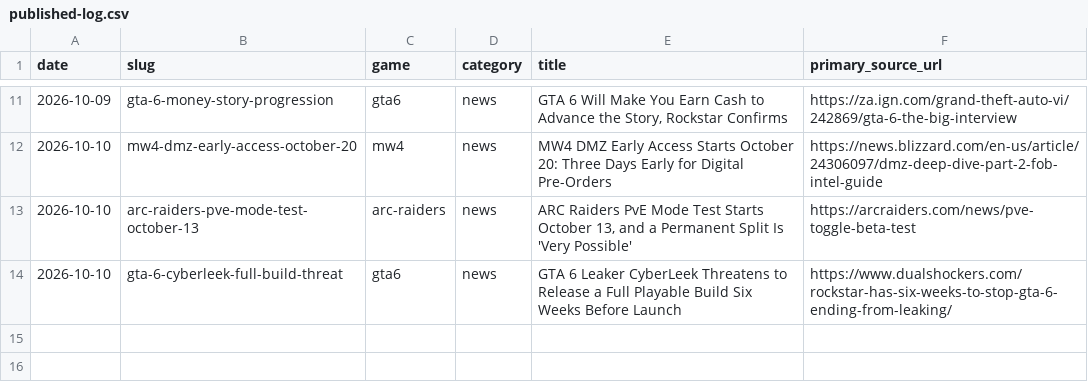
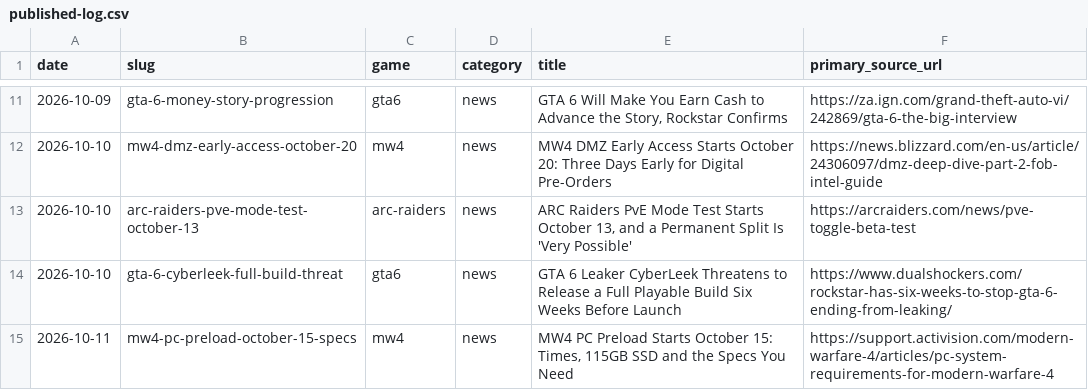
Before and after one commit to SDK432/earlyloot, a CSV file: content/published-log.csv, drawn as a sheet; only a part is shown, gaps mark what is left out; the diff names each change by its address in the sheet, - before the commit and + after, or states it on an @@ line.

Commit message:
News: MW4 PC preload Oct 15

```diff
--- a/content/published-log.csv
+++ b/content/published-log.csv
+row 15: 2026-10-11 | mw4-pc-preload-october-15-specs | mw4 | news | MW4 PC Preload Starts October 15: Times, 115GB SSD and the Specs You Need | https://support.activision.com/modern-warfare-4/articles/pc-system-requirements-for-modern-warfare-4
```
Also changed, not shown: 2 other files.
